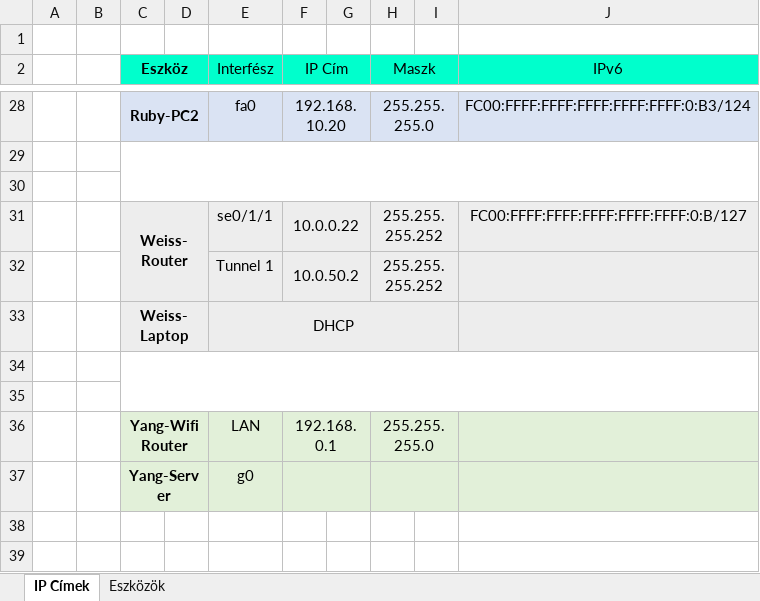
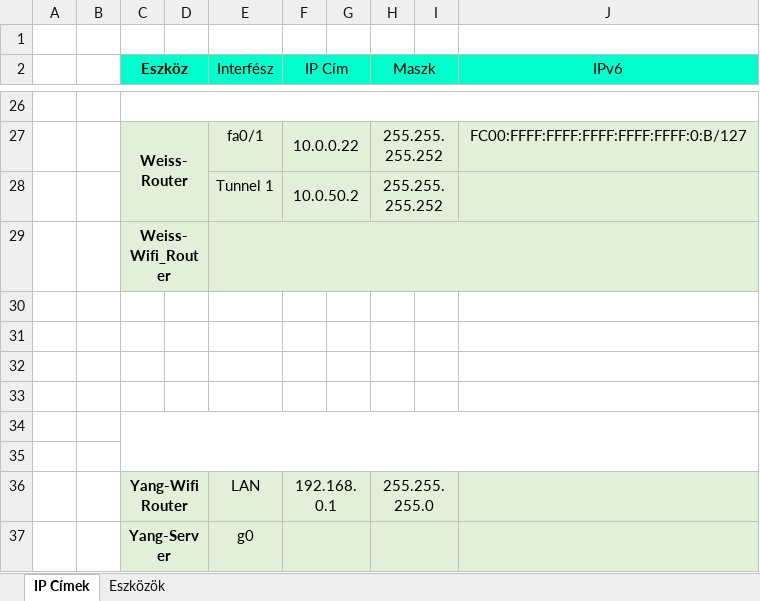
Before and after one commit to XRX265/DotNyetWork, an Excel workbook: Projekt_Táblázatok.xlsx, sheet IP Címek, drawn as a sheet; only a part is shown, gaps mark what is left out; values as stored, in another font and other column widths than the file's, no borders; removed rows and columns are numbered as before the commit, all else as after; the diff covers the shown part only; the diff names each change by its address in the sheet, - before the commit and + after, or states it on an @@ line.

Commit message:
Dokumentáció Update
Word, excel update, +tesztelési dokumentáció

```diff
--- a/Projekt_Táblázatok.xlsx (sheet IP Címek)
+++ b/Projekt_Táblázatok.xlsx (sheet IP Címek)
-row 26:  |  | Ruby-PC2 |  | fa0 | 192.168.10.20 |  | 255.255.255.0 |  | FC00:FFFF:FFFF:FFFF:FFFF:FFFF:0:B3/124
+row 26: (empty)
-C26:J26 fill: #DAE3F3
+C26:J26 fill: none
-C28:D28 merged
+C26:J26 merged
-F28:G28 merged
-H28:I28 merged
+row 27:  |  | Weiss-Router |  | fa0/1 | 10.0.0.22 |  | 255.255.255.252 |  | FC00:FFFF:FFFF:FFFF:FFFF:FFFF:0:B/127
+row 28:  |  |  |  | Tunnel 1 | 10.0.50.2 |  | 255.255.255.252
+row 29:  |  | Weiss-Wifi_Router
-C29:J30 merged
-row 32:  |  | Weiss-Router |  | se0/1/1 | 10.0.0.22 |  | 255.255.255.252 |  | FC00:FFFF:FFFF:FFFF:FFFF:FFFF:0:B/127
+row 32: (empty)
-C32:J33 fill: #EDEDED
+C32:J33 fill: none
-C31:D32 merged
-F31:G31 merged
-H31:I31 merged
-row 33:  |  |  |  | Tunnel 1 | 10.0.50.2 |  | 255.255.255.252
+row 33: (empty)
-F32:G32 merged
-H32:I32 merged
-row 33:  |  | Weiss-Laptop |  | DHCP
```
Also changed, not shown: 14 added rows, 16 removed rows, 9 edited cells and merged cells elsewhere in this sheet, sheet Eszközök, 2 other files.
